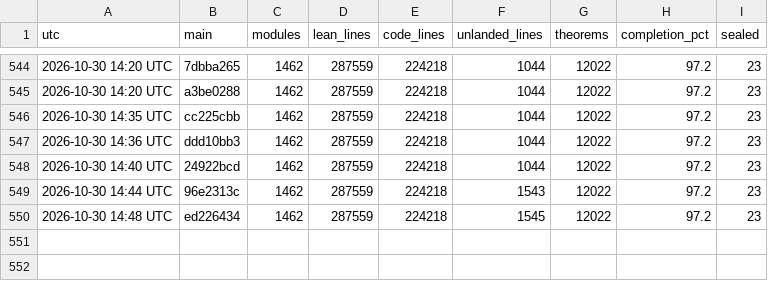
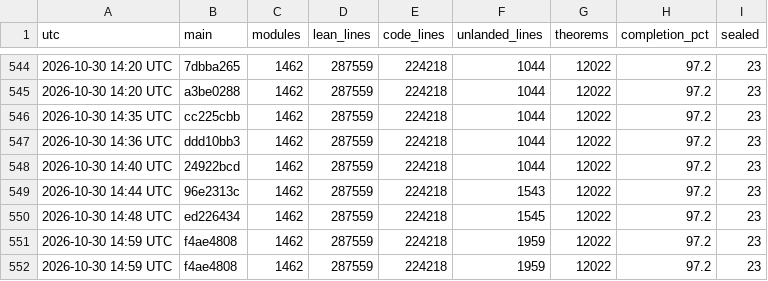
Before and after one commit to scottnarmstrong/KAM-dev, a CSV file: docs/campaign/history.csv, drawn as a sheet; only a part is shown, gaps mark what is left out.

```diff
--- a/docs/campaign/history.csv
+++ b/docs/campaign/history.csv
@@ -550 +550,3 @@ utc,main,modules,lean_lines,code_lines,unlanded_lines,theorems,completion_pct,se
 2026-10-30 14:48 UTC,ed226434,1462,287559,224218,1545,12022,97.2,23
+2026-10-30 14:59 UTC,f4ae4808,1462,287559,224218,1959,12022,97.2,23
+2026-10-30 14:59 UTC,f4ae4808,1462,287559,224218,1959,12022,97.2,23
```
Also changed, not shown: 3 other files.
